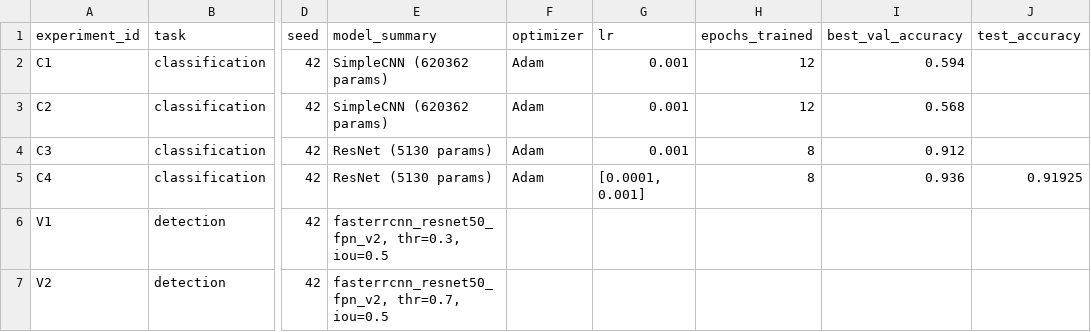
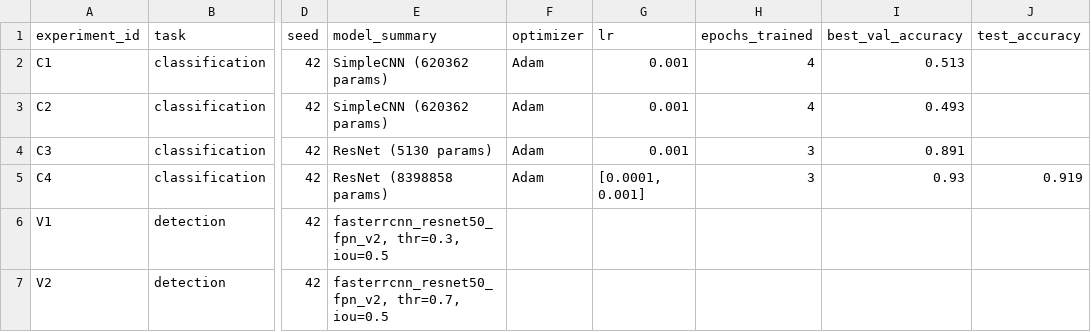
Before and after one commit to rusu1002/aie-dpo-mirea, a CSV file: homeworks/HW10-11/artifacts/runs.csv, drawn as a sheet; only a part is shown, gaps mark what is left out; the diff names each change by its address in the sheet, - before the commit and + after, or states it on an @@ line.

```diff
--- a/homeworks/HW10-11/artifacts/runs.csv
+++ b/homeworks/HW10-11/artifacts/runs.csv
-H2:H3 (epochs_trained): 12
+H2:H3 (epochs_trained): 4
-I2 (best_val_accuracy): 0.594
+I2 (best_val_accuracy): 0.513
-I3 (best_val_accuracy): 0.568
+I3 (best_val_accuracy): 0.493
-H4:H5 (epochs_trained): 8
+H4:H5 (epochs_trained): 3
-I4 (best_val_accuracy): 0.912
+I4 (best_val_accuracy): 0.891
-E5 (model_summary): ResNet (5130 params)
+E5 (model_summary): ResNet (8398858 params)
-I5 (best_val_accuracy): 0.936
+I5 (best_val_accuracy): 0.93
-J5 (test_accuracy): 0.91925
+J5 (test_accuracy): 0.919
```
Also changed, not shown: 6 other files.
